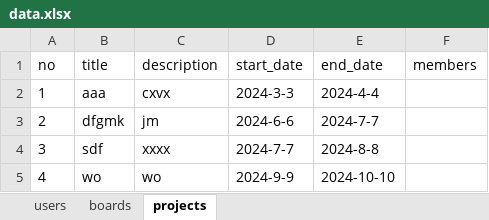
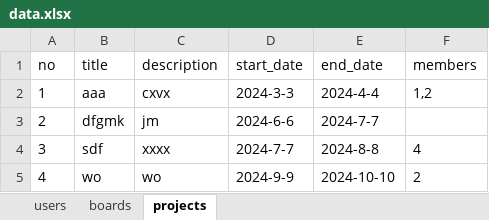
Before and after one commit to JIJAE42/bitcamp-mystudy, an Excel workbook: myapp/data.xlsx, sheet projects, drawn as a sheet; values as stored, in another font and other column widths than the file's, no borders; the diff names each change by its address in the sheet, - before the commit and + after, or states it on an @@ line.

```diff
--- a/myapp/data.xlsx (sheet projects)
+++ b/myapp/data.xlsx (sheet projects)
-F2 (members): (empty)
+F2 (members): 1,2
-F4 (members): (empty)
+F4 (members): 4
-F5 (members): (empty)
+F5 (members): 2
```
Also changed, not shown: sheet boards, myapp/data0.xlsx, 15 other files.
